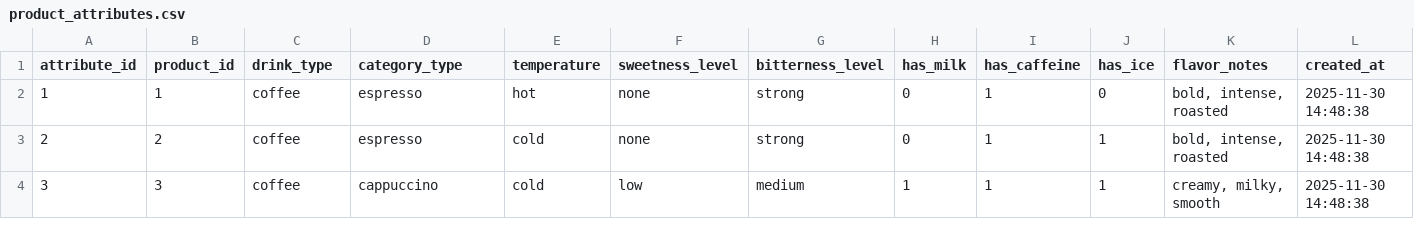
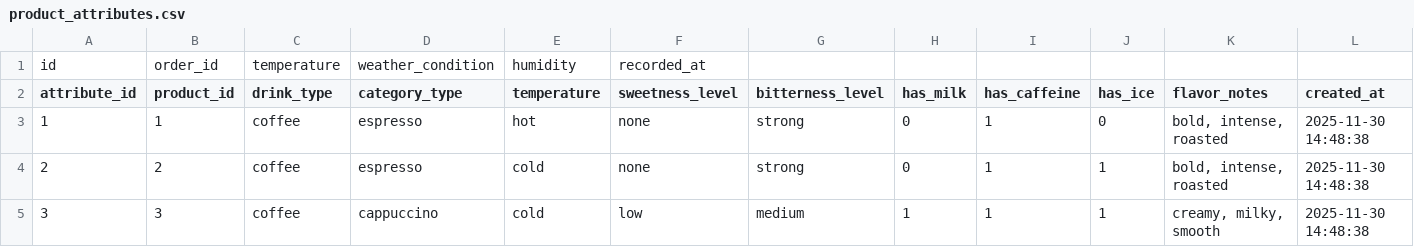
Before and after one commit to NetBrew-NT118-Q12/Coffee4Student-server, a CSV file: Data/product_attributes.csv, drawn as a sheet; only a part is shown; rows hold the shown columns only; the diff names each change by its address in the sheet, - before the commit and + after, or states it on an @@ line.

```diff
--- a/Data/product_attributes.csv
+++ b/Data/product_attributes.csv
+row 1: id | order_id | temperature | weather_condition | humidity | recorded_at
```
Also changed, not shown: 8 other files.
